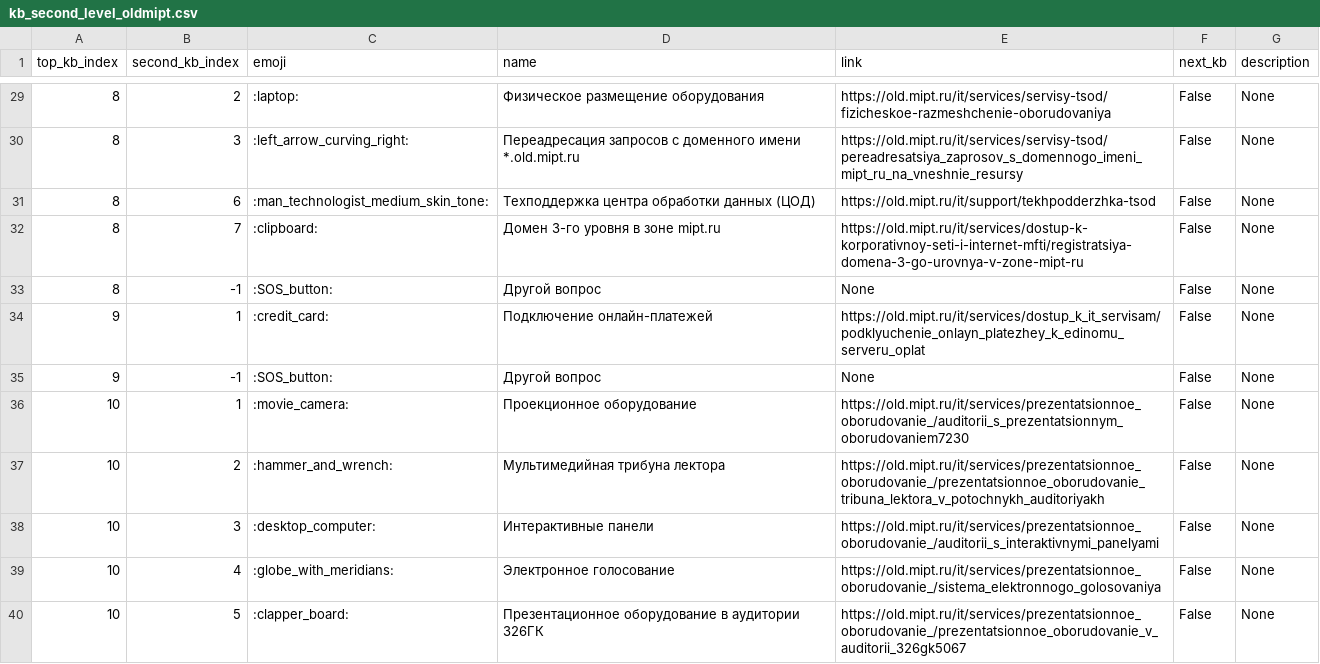
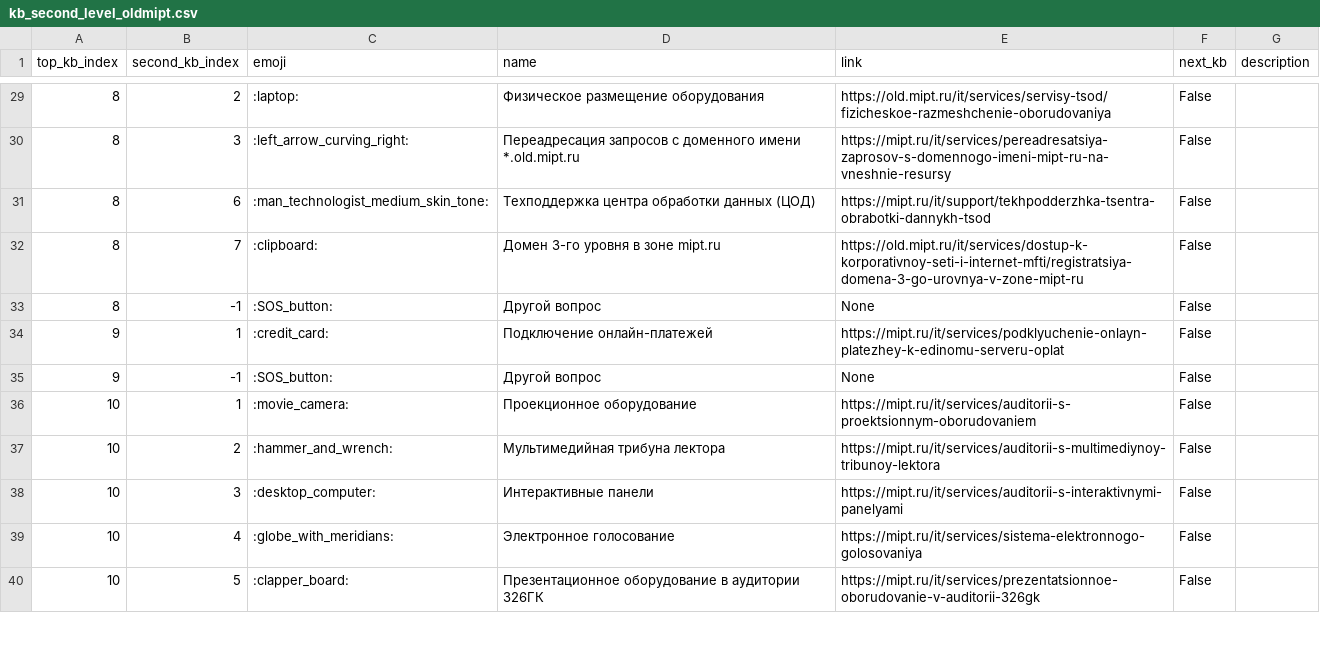
Before and after one commit to maxxxims/mipt_uit, a CSV file: tg_bot/data/kb_second_level_oldmipt.csv, drawn as a sheet; only a part is shown, gaps mark what is left out; the diff covers the shown part only.

Commit message:
updt links

```diff
--- a/tg_bot/data/kb_second_level_oldmipt.csv
+++ b/tg_bot/data/kb_second_level_oldmipt.csv
@@ -30,12 +30,12 @@
-8;2;:laptop:;Физическое размещение оборудования;https://old.mipt.ru/it/services/servisy-tsod/fizicheskoe-razmeshchenie-oborudovaniya;False;None
-8;3;:left_arrow_curving_right:;Переадресация запросов с доменного имени *.old.mipt.ru;https://old.mipt.ru/it/services/servisy-tsod/pereadresatsiya_zaprosov_s_domennogo_imeni_mipt_ru_na_vneshnie_resursy;False;None
-8;6;:man_technologist_medium_skin_tone:;Техподдержка центра обработки данных (ЦОД);https://old.mipt.ru/it/support/tekhpodderzhka-tsod;False;None
-8;7;:clipboard:;Домен 3-го уровня в зоне mipt.ru;https://old.mipt.ru/it/services/dostup-k-korporativnoy-seti-i-internet-mfti/registratsiya-domena-3-go-urovnya-v-zone-mipt-ru;False;None
-8;-1;:SOS_button:;Другой вопрос;None;False;None
-9;1;:credit_card:;Подключение онлайн-платежей;https://old.mipt.ru/it/services/dostup_k_it_servisam/podklyuchenie_onlayn_platezhey_k_edinomu_serveru_oplat;False;None
-9;-1;:SOS_button:;Другой вопрос;None;False;None
-10;1;:movie_camera:;Проекционное оборудование;https://old.mipt.ru/it/services/prezentatsionnoe_oborudovanie_/auditorii_s_prezentatsionnym_oborudovaniem7230;False;None
-10;2;:hammer_and_wrench:;Мультимедийная трибуна лектора;https://old.mipt.ru/it/services/prezentatsionnoe_oborudovanie_/prezentatsionnoe_oborudovanie_tribuna_lektora_v_potochnykh_auditoriyakh;False;None
-10;3;:desktop_computer:;Интерактивные панели;https://old.mipt.ru/it/services/prezentatsionnoe_oborudovanie_/auditorii_s_interaktivnymi_panelyami;False;None
-10;4;:globe_with_meridians:;Электронное голосование;https://old.mipt.ru/it/services/prezentatsionnoe_oborudovanie_/sistema_elektronnogo_golosovaniya;False;None
-10;5;:clapper_board:;Презентационное оборудование в аудитории 326ГК;https://old.mipt.ru/it/services/prezentatsionnoe_oborudovanie_/prezentatsionnoe_oborudovanie_v_auditorii_326gk5067;False;None
+8;2;:laptop:;Физическое размещение оборудования;https://old.mipt.ru/it/services/servisy-tsod/fizicheskoe-razmeshchenie-oborudovaniya;False;
+8;3;:left_arrow_curving_right:;Переадресация запросов с доменного имени *.old.mipt.ru;https://mipt.ru/it/services/pereadresatsiya-zaprosov-s-domennogo-imeni-mipt-ru-na-vneshnie-resursy;False;
+8;6;:man_technologist_medium_skin_tone:;Техподдержка центра обработки данных (ЦОД);https://mipt.ru/it/support/tekhpodderzhka-tsentra-obrabotki-dannykh-tsod;False;
+8;7;:clipboard:;Домен 3-го уровня в зоне mipt.ru;https://old.mipt.ru/it/services/dostup-k-korporativnoy-seti-i-internet-mfti/registratsiya-domena-3-go-urovnya-v-zone-mipt-ru;False;
+8;-1;:SOS_button:;Другой вопрос;None;False;
+9;1;:credit_card:;Подключение онлайн-платежей;https://mipt.ru/it/services/podklyuchenie-onlayn-platezhey-k-edinomu-serveru-oplat;False;
+9;-1;:SOS_button:;Другой вопрос;None;False;
+10;1;:movie_camera:;Проекционное оборудование;https://mipt.ru/it/services/auditorii-s-proektsionnym-oborudovaniem;False;
+10;2;:hammer_and_wrench:;Мультимедийная трибуна лектора;https://mipt.ru/it/services/auditorii-s-multimediynoy-tribunoy-lektora;False;
+10;3;:desktop_computer:;Интерактивные панели;https://mipt.ru/it/services/auditorii-s-interaktivnymi-panelyami;False;
+10;4;:globe_with_meridians:;Электронное голосование;https://mipt.ru/it/services/sistema-elektronnogo-golosovaniya;False;
+10;5;:clapper_board:;Презентационное оборудование в аудитории 326ГК;https://mipt.ru/it/services/prezentatsionnoe-oborudovanie-v-auditorii-326gk;False;
```
Also changed, not shown: 51 edited cells elsewhere in this file.
